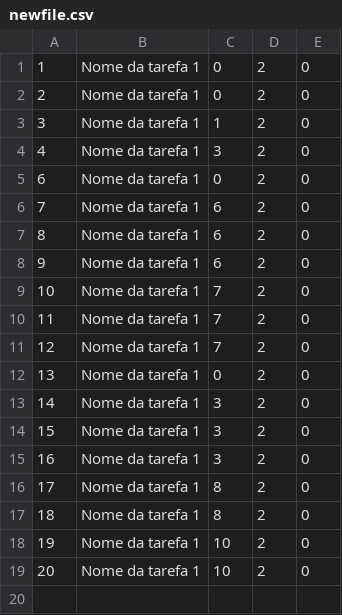
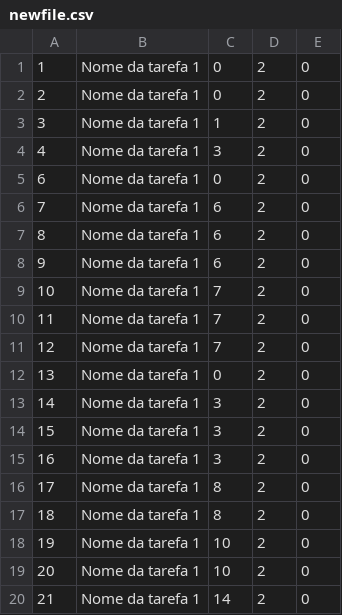
Before and after one commit to RafaelEstevam/todolist, a CSV file: back/csvs/newfile.csv, drawn as a sheet; the diff names each change by its address in the sheet, - before the commit and + after, or states it on an @@ line.

```diff
--- a/back/csvs/newfile.csv
+++ b/back/csvs/newfile.csv
+row 20: 21 | Nome da tarefa 1 | 14 | 2 | 0
```
Also changed, not shown: 2 other files.
